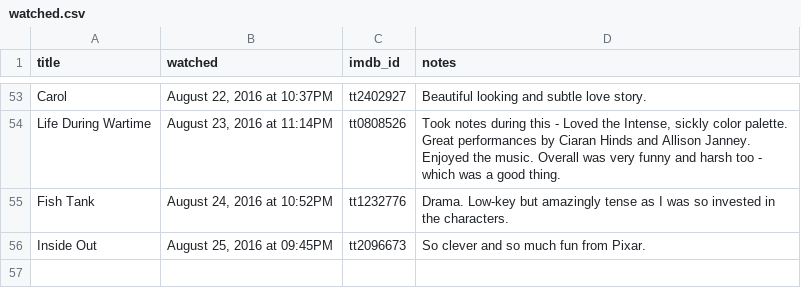
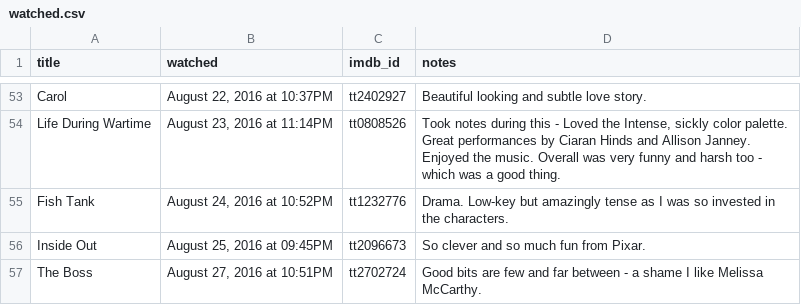
Before and after one commit to kjmears/kjmears.github.io, a CSV file: _data/watched.csv, drawn as a sheet; only a part is shown, gaps mark what is left out.

Commit message:
new film

```diff
--- a/_data/watched.csv
+++ b/_data/watched.csv
@@ -56 +56,2 @@ Fish Tank,"August 24, 2016 at 10:52PM",tt1232776,Drama. Low-key but amazingly te
 Inside Out,"August 25, 2016 at 09:45PM",tt2096673,So clever and so much fun from Pixar.
+The Boss,"August 27, 2016 at 10:51PM",tt2702724,Good bits are few and far between - a shame I like Melissa McCarthy.
```
